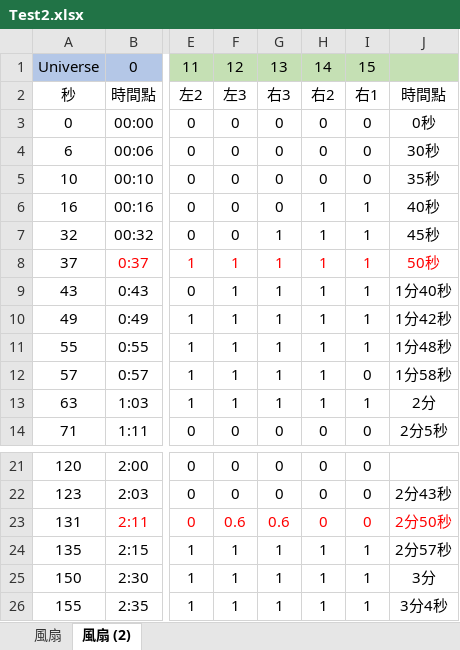
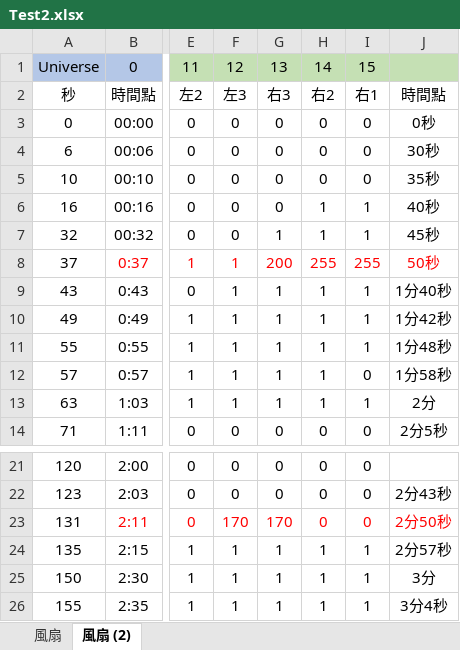
Before and after one commit to Syooian/TimelineTest, an Excel workbook: Assets/StreamingAssets/Test2.xlsx, sheet 風扇 (2), drawn as a sheet; only a part is shown, gaps mark what is left out; values as stored, in another font and other column widths than the file's, no borders; the diff names each change by its address in the sheet, - before the commit and + after, or states it on an @@ line.

```diff
--- a/Assets/StreamingAssets/Test2.xlsx (sheet 風扇 (2))
+++ b/Assets/StreamingAssets/Test2.xlsx (sheet 風扇 (2))
-G8: 1
+G8: 200
-H8: 1
+H8: 255
-I8: 1
+I8: 255
-F23: 0.6
+F23: 170
-G23: 0.6
+G23: 170
```
Also changed, not shown: sheet 風扇, 1 other file.
